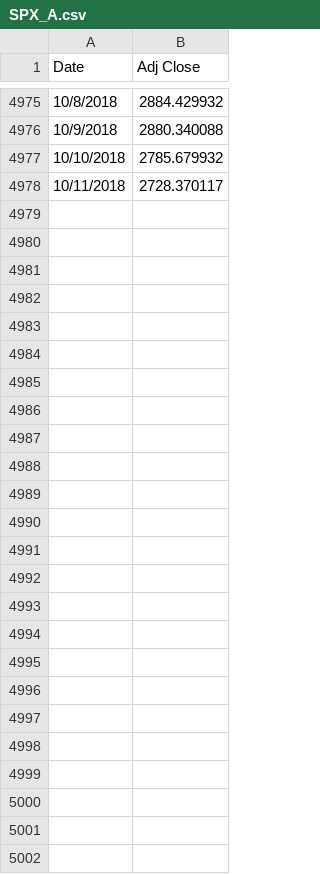
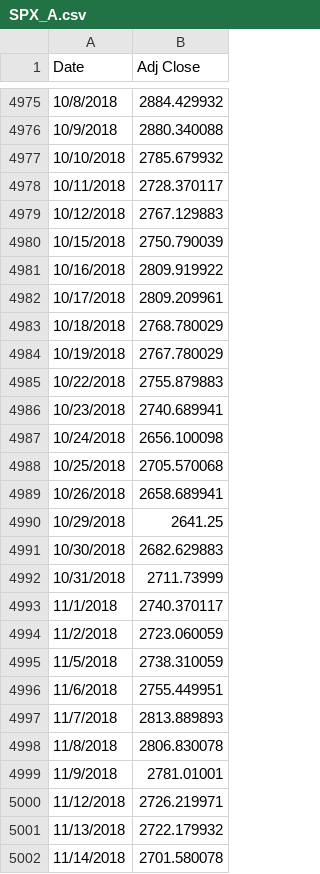
Before and after one commit to AmrMahmoud96/Project-Green, a CSV file: PortfolioGeneration/Data/ETF_adjusted/SPX_A.csv, drawn as a sheet; only a part is shown, gaps mark what is left out; the diff names each change by its address in the sheet, - before the commit and + after, or states it on an @@ line.

```diff
--- a/PortfolioGeneration/Data/ETF_adjusted/SPX_A.csv
+++ b/PortfolioGeneration/Data/ETF_adjusted/SPX_A.csv
+row 4979: 10/12/2018 | 2767.129883
+row 4980: 10/15/2018 | 2750.790039
+row 4981: 10/16/2018 | 2809.919922
+row 4982: 10/17/2018 | 2809.209961
+row 4983: 10/18/2018 | 2768.780029
+row 4984: 10/19/2018 | 2767.780029
+row 4985: 10/22/2018 | 2755.879883
+row 4986: 10/23/2018 | 2740.689941
+row 4987: 10/24/2018 | 2656.100098
+row 4988: 10/25/2018 | 2705.570068
+row 4989: 10/26/2018 | 2658.689941
+row 4990: 10/29/2018 | 2641.25
+row 4991: 10/30/2018 | 2682.629883
+row 4992: 10/31/2018 | 2711.73999
+row 4993: 11/1/2018 | 2740.370117
+row 4994: 11/2/2018 | 2723.060059
+row 4995: 11/5/2018 | 2738.310059
+row 4996: 11/6/2018 | 2755.449951
+row 4997: 11/7/2018 | 2813.889893
+row 4998: 11/8/2018 | 2806.830078
+row 4999: 11/9/2018 | 2781.01001
+row 5000: 11/12/2018 | 2726.219971
+row 5001: 11/13/2018 | 2722.179932
+row 5002: 11/14/2018 | 2701.580078
```
Also changed, not shown: 1 other file.
